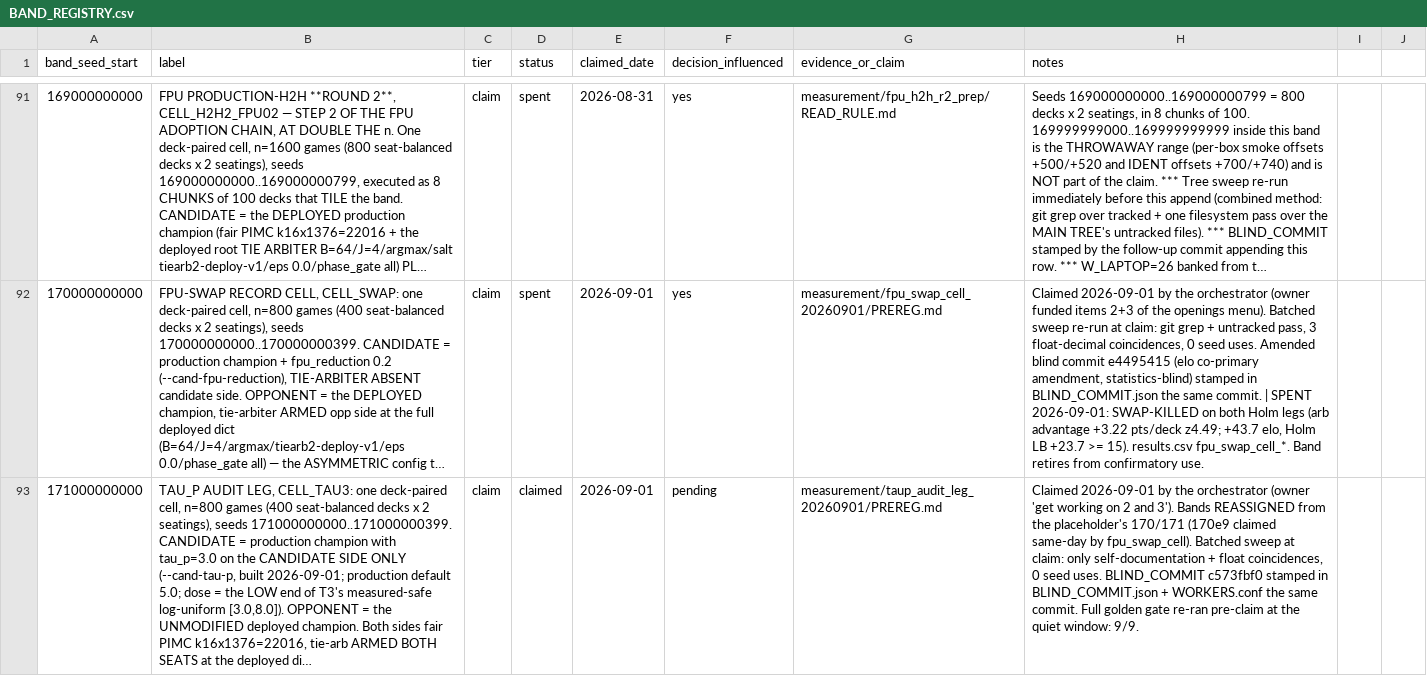
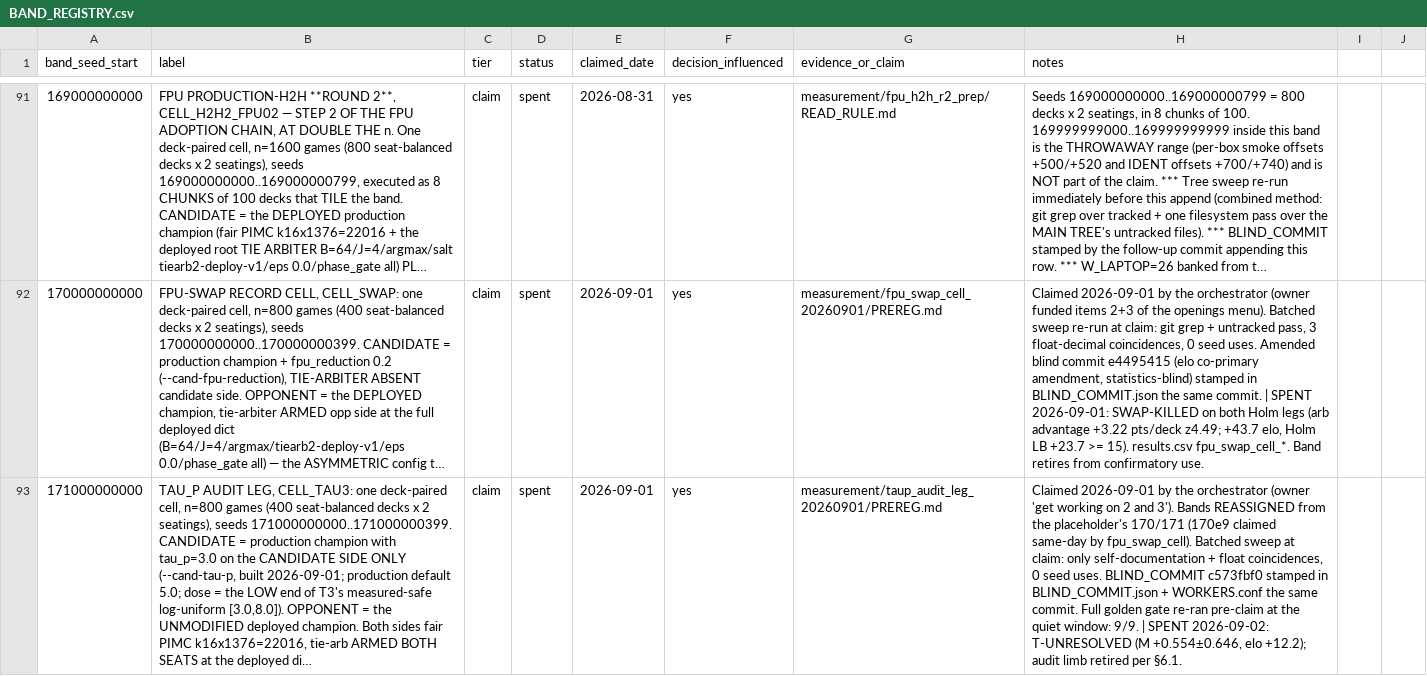
Before and after one commit to dentaljosh/carcassone, a CSV file: governance/BAND_REGISTRY.csv, drawn as a sheet; only a part is shown, gaps mark what is left out; long unchanged cells end in …; the diff covers the shown part only; the diff names each change by its address in the sheet, - before the commit and + after, or states it on an @@ line.

```diff
--- a/governance/BAND_REGISTRY.csv
+++ b/governance/BAND_REGISTRY.csv
-D93 (status): claimed
+D93 (status): spent
-F93 (decision_influenced): pending
+F93 (decision_influenced): yes
-H93 (notes): …window: 9/9.
+H93 (notes): …window: 9/9. | SPENT 2026-09-02: T-UNRESOLVED (M +0.554±0.646, elo +12.2); audit limb retired per §6.1.
```
Also changed, not shown: 3 edited cells elsewhere in this file, experiments/results.csv, 6 other files.
